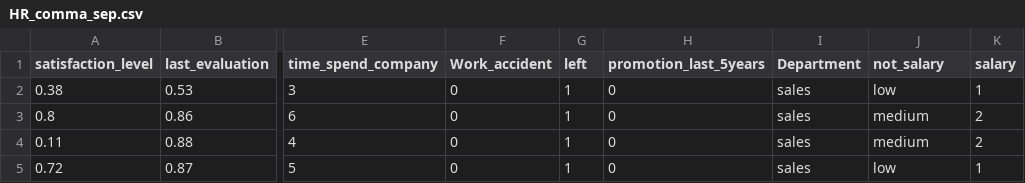
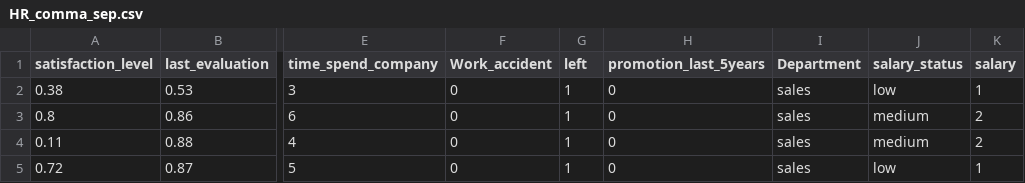
Before and after one commit to hamza-mughal1/ML, a CSV file: HR_comma_sep.csv, drawn as a sheet; only a part is shown, gaps mark what is left out; the diff names each change by its address in the sheet, - before the commit and + after, or states it on an @@ line.

Commit message:
Update HR_comma_sep.csv

```diff
--- a/HR_comma_sep.csv
+++ b/HR_comma_sep.csv
-J1: not_salary
+J1: salary_status
```
